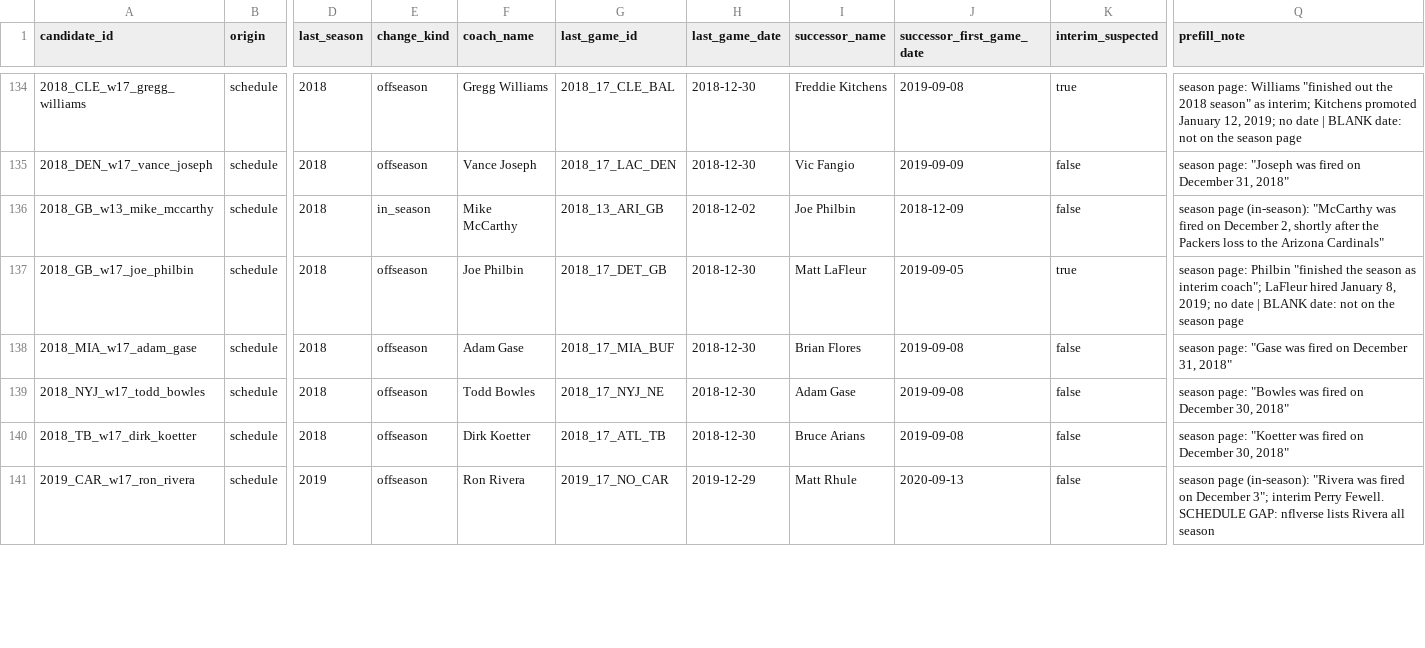
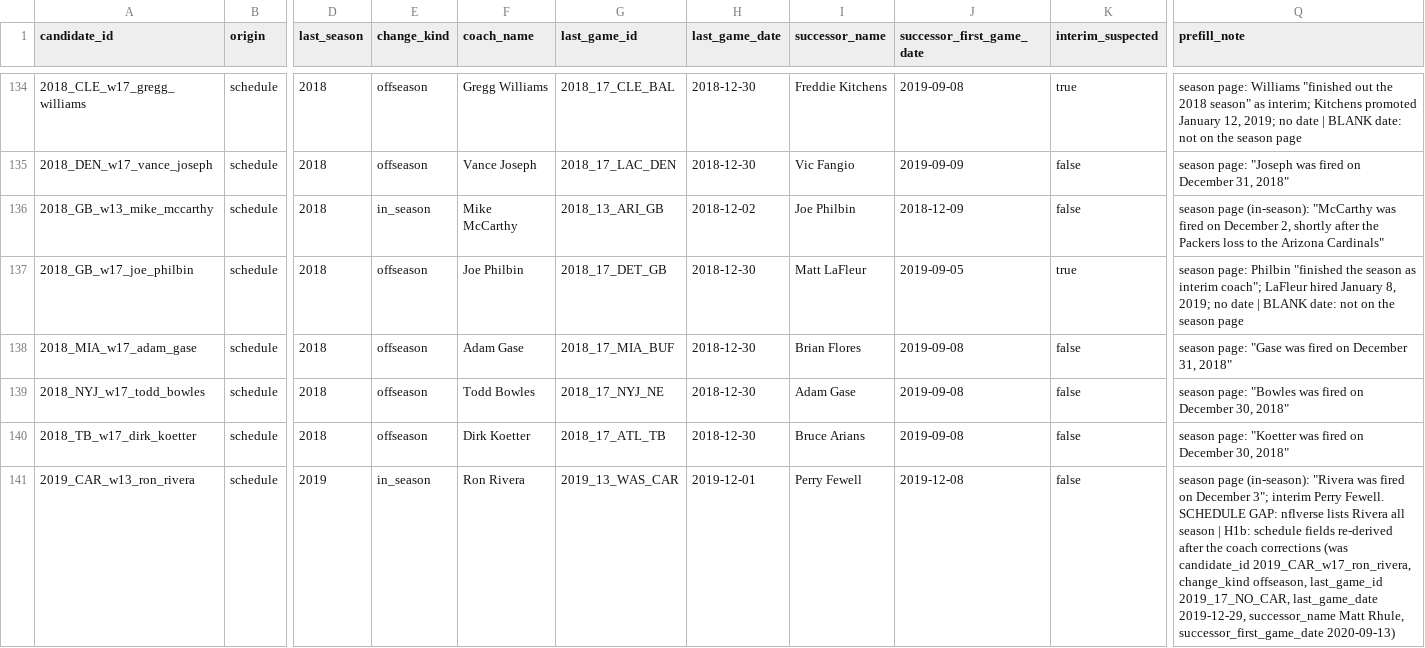
Before and after one commit to batuhanisik751/two-minute-warning, a CSV file: data/manual/coach_departures.csv, drawn as a sheet; only a part is shown, gaps mark what is left out; the diff covers the shown part only; the diff names each change by its address in the sheet, - before the commit and + after, or states it on an @@ line.

```diff
--- a/data/manual/coach_departures.csv
+++ b/data/manual/coach_departures.csv
-A141 (candidate_id): 2019_CAR_w17_ron_rivera
+A141 (candidate_id): 2019_CAR_w13_ron_rivera
-E141 (change_kind): offseason
+E141 (change_kind): in_season
-G141 (last_game_id): 2019_17_NO_CAR
+G141 (last_game_id): 2019_13_WAS_CAR
-H141 (last_game_date): 2019-12-29
+H141 (last_game_date): 2019-12-01
-I141 (successor_name): Matt Rhule
+I141 (successor_name): Perry Fewell
-J141 (successor_first_game_date): 2020-09-13
+J141 (successor_first_game_date): 2019-12-08
-Q141 (prefill_note): …all season
+Q141 (prefill_note): …all season | H1b: schedule fields re-derived after the coach corrections (was candidate_id 2019_CAR_w17_ron_rivera, change_kind offseason, last_game_id 2019_17_NO_CAR, last_game_date 2019-12-29, successor_name Matt Rhule, successor_first_game_date 2020-09-13)
```
Also changed, not shown: 131 edited cells elsewhere in this file, data/manual/coach_departures_candidates.csv, reports/decisions/clock.csv, 21 other files.
